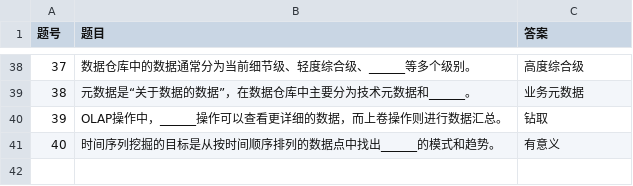
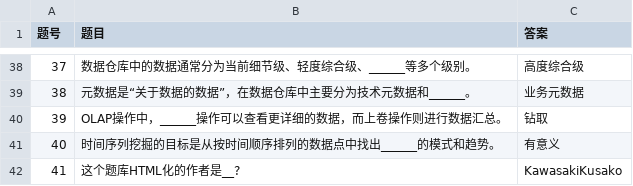
Before and after one commit to KawasakiKusako/kawasakikusako.github.io, a CSV file: GeneralWebEngine/explorer_files/function_exp/public_api/static/tiankong.csv, drawn as a sheet; only a part is shown, gaps mark what is left out.

Commit message:
Update tiankong.csv

```diff
--- a/GeneralWebEngine/explorer_files/function_exp/public_api/static/tiankong.csv
+++ b/GeneralWebEngine/explorer_files/function_exp/public_api/static/tiankong.csv
@@ -41 +41,2 @@
 40,时间序列挖掘的目标是从按时间顺序排列的数据点中找出______的模式和趋势。,有意义
+41,这个题库HTML化的作者是__?,KawasakiKusako
```
